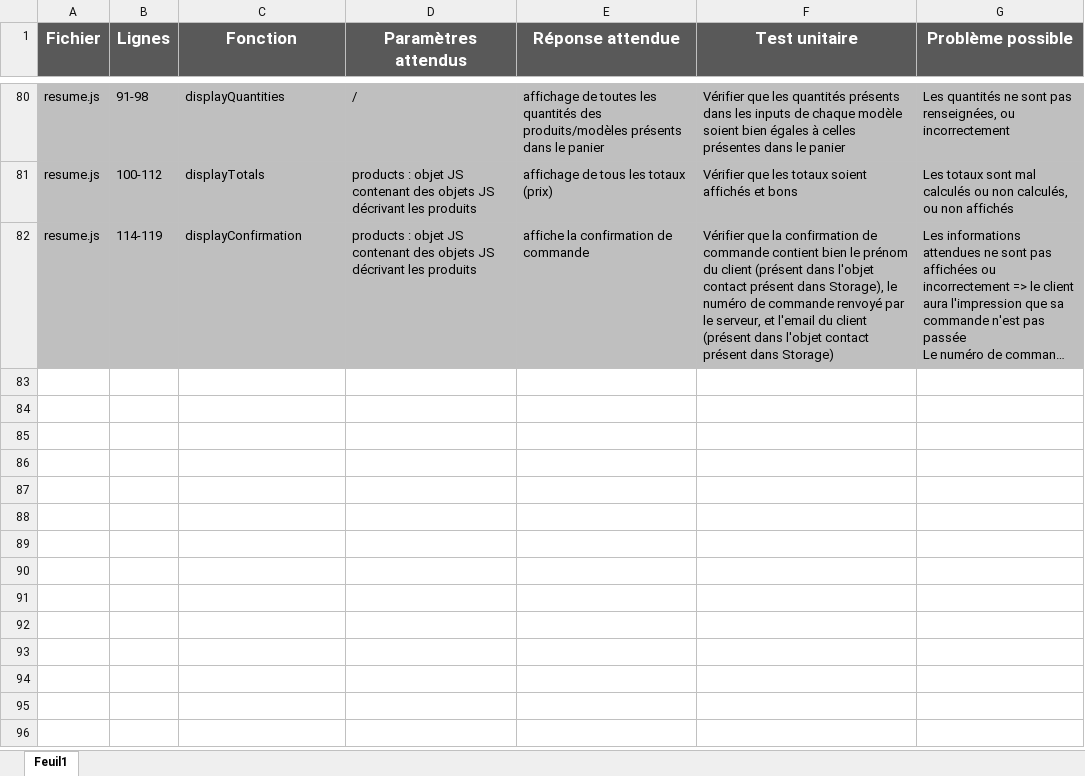
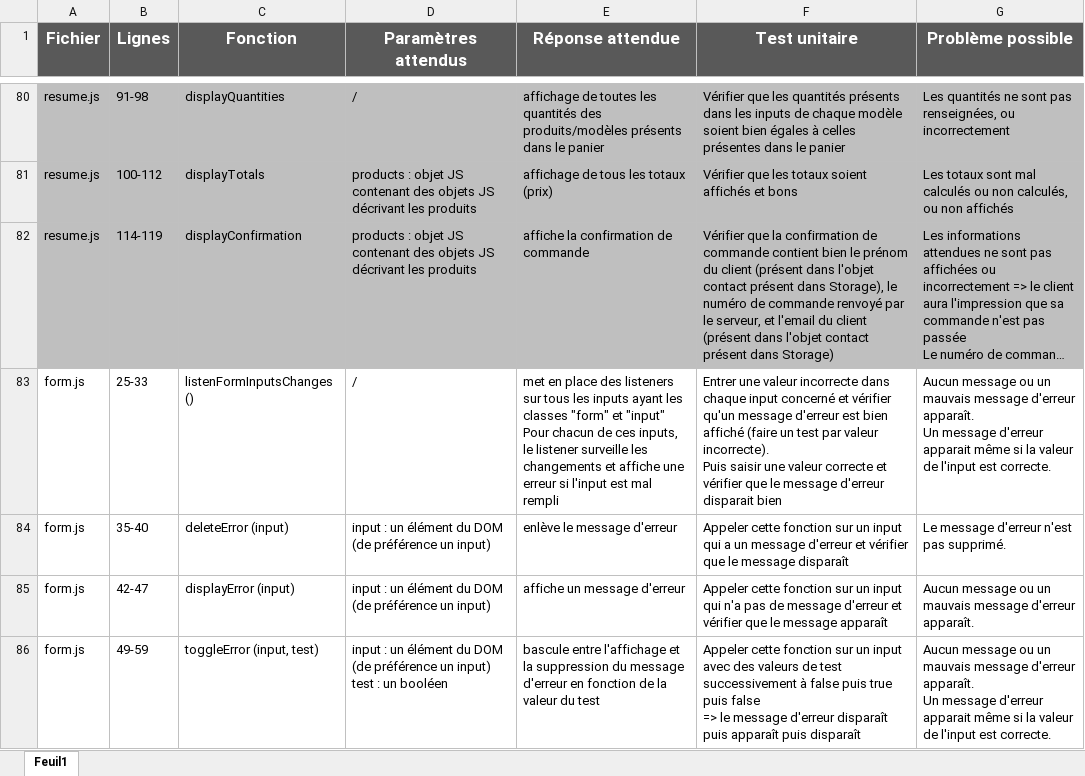
Before and after one commit to jereMYltar/jeremy_mergoud_5_13042021, an Excel workbook: Plan de test.xlsx, sheet Feuil1, drawn as a sheet; only a part is shown, gaps mark what is left out; long unchanged cells end in …; values as stored, in another font and other column widths than the file's, no borders; ↵ is a line break in a cell; the diff names each change by its address in the sheet, - before the commit and + after, or states it on an @@ line.

Commit message:
ajout de form.js dans le plan de test

```diff
--- a/Plan de test.xlsx (sheet Feuil1)
+++ b/Plan de test.xlsx (sheet Feuil1)
+row 83: form.js | 25-33 | listenFormInputsChanges () | / | met en place des listeners sur tous les inputs ayant les classes "form" et "input" ↵ Pour chacun de ces inputs, le listener surveille les changements et affiche une erreur si l'input est mal rempli | Entrer une valeur incorrecte dans chaque input concerné et vérifier qu'un message d'erreur est bien affiché (faire un test par valeur incorrecte). ↵ Puis saisir une valeur correcte et vérifier que le message d'erreur disparait bien | Aucun message ou un mauvais message d'erreur apparaît. ↵ Un message d'erreur apparait même si la valeur de l'input est correcte.
+row 84: form.js | 35-40 | deleteError (input) | input : un élément du DOM (de préférence un input) | enlève le message d'erreur | Appeler cette fonction sur un input qui a un message d'erreur et vérifier que le message disparaît | Le message d'erreur n'est pas supprimé.
+row 85: form.js | 42-47 | displayError (input) | input : un élément du DOM (de préférence un input) | affiche un message d'erreur | Appeler cette fonction sur un input qui n'a pas de message d'erreur et vérifier que le message apparaît | Aucun message ou un mauvais message d'erreur apparaît.
+row 86: form.js | 49-59 | toggleError (input, test) | input : un élément du DOM (de préférence un input) ↵ test : un booléen | bascule entre l'affichage et la suppression du message d'erreur en fonction de la valeur du test | Appeler cette fonction sur un input avec des valeurs de test successivement à false puis true puis false ↵ => le message d'erreur disparaît puis apparaît puis disparaît | Aucun message ou un mauvais message d'erreur apparaît. ↵ Un message d'erreur apparait même si la valeur de l'input est correcte.
```
